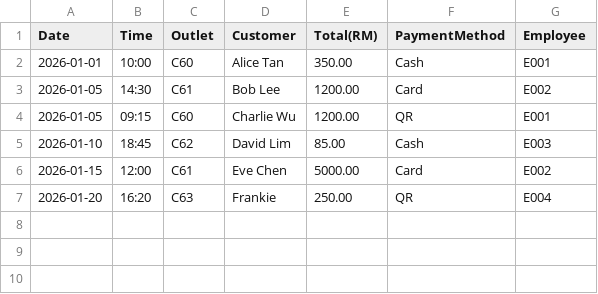
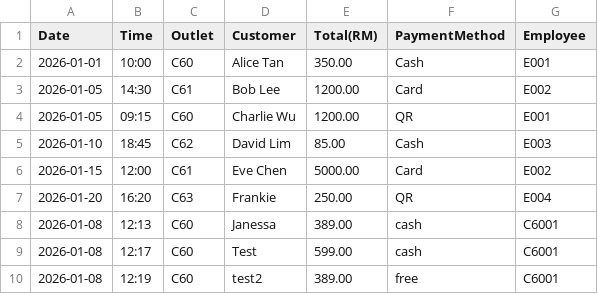
Before and after one commit to 25073990-sys/GroupAssignmentQ4, a CSV file: data/sales.csv, drawn as a sheet.

```diff
--- a/data/sales.csv
+++ b/data/sales.csv
@@ -7 +7,4 @@ Date,Time,Outlet,Customer,Total(RM),PaymentMethod,Employee
 2026-01-20,16:20,C63,Frankie,250.00,QR,E004
+2026-01-08,12:13,C60,Janessa,389.00,cash,C6001
+2026-01-08,12:17,C60,Test,599.00,cash,C6001
+2026-01-08,12:19,C60,test2,389.00,free,C6001
```
Also changed, not shown: data/models.csv, 3 other files.
